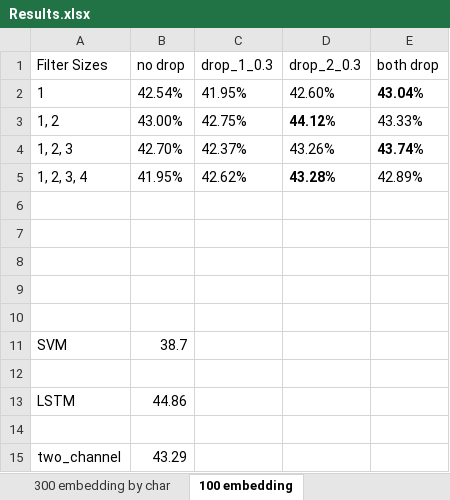
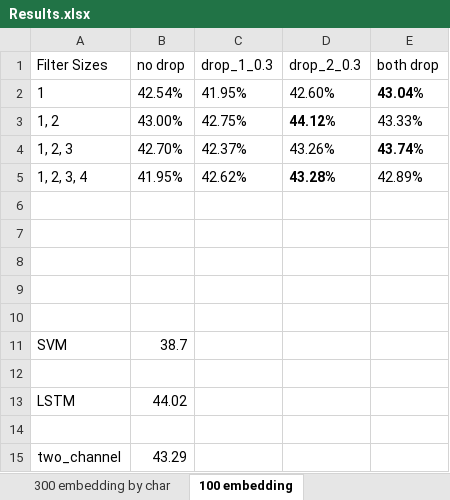
Before and after one commit to yaokai1117/MovieComment2Rating, an Excel workbook: Results.xlsx, sheet 100 embedding, drawn as a sheet; values as stored, in another font and other column widths than the file's, no borders; the diff names each change by its address in the sheet, - before the commit and + after, or states it on an @@ line.

```diff
--- a/Results.xlsx (sheet 100 embedding)
+++ b/Results.xlsx (sheet 100 embedding)
-B13 (no drop): 44.86
+B13 (no drop): 44.02
```
Also changed, not shown: sheet Binary, 19 other files.
